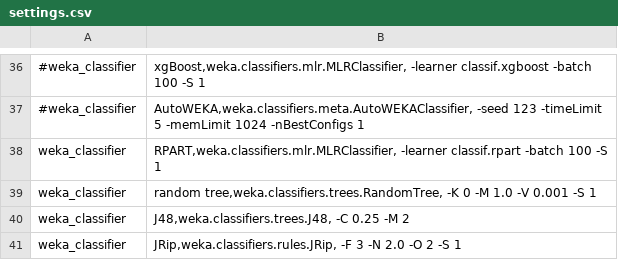
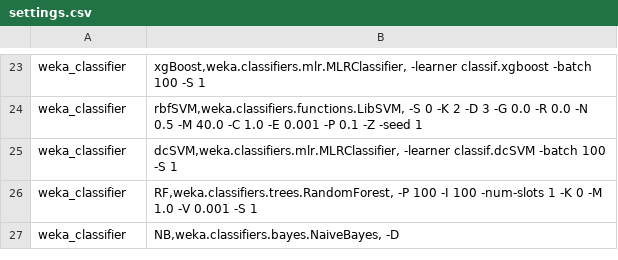
Before and after one commit to sherbold/replication-kit-saner-2017, a CSV file: config/settings.csv, drawn as a sheet; only a part is shown, gaps mark what is left out; removed rows and columns are numbered as before the commit, all else as after; the diff covers the shown part only; the diff names each change by its address in the sheet, - before the commit and + after, or states it on an @@ line.

Commit message:
Updated replication kit
Added missing libraries, updated ant build file and added configuration as well as compiled predictor and batch scripts for execution.

```diff
--- a/config/settings.csv
+++ b/config/settings.csv
-A23: #weka_classifier
+A23: weka_classifier
-row 37: #weka_classifier | AutoWEKA,weka.classifiers.meta.AutoWEKAClassifier, -seed 123 -timeLimit 5 -memLimit 1024 -nBestConfigs 1
-B24: RPART,weka.classifiers.mlr.MLRClassifier, -learner classif.rpart -batch 100 -S 1
+B24: rbfSVM,weka.classifiers.functions.LibSVM, -S 0 -K 2 -D 3 -G 0.0 -R 0.0 -N 0.5 -M 40.0 -C 1.0 -E 0.001 -P 0.1 -Z -seed 1
-B25: random tree,weka.classifiers.trees.RandomTree, -K 0 -M 1.0 -V 0.001 -S 1
+B25: dcSVM,weka.classifiers.mlr.MLRClassifier, -learner classif.dcSVM -batch 100 -S 1
-B26: J48,weka.classifiers.trees.J48, -C 0.25 -M 2
+B26: RF,weka.classifiers.trees.RandomForest, -P 100 -I 100 -num-slots 1 -K 0 -M 1.0 -V 0.001 -S 1
-B27: JRip,weka.classifiers.rules.JRip, -F 3 -N 2.0 -O 2 -S 1
+B27: NB,weka.classifiers.bayes.NaiveBayes, -D
```
Also changed, not shown: 13 removed rows and 7 edited cells elsewhere in this file, 6 other files.
